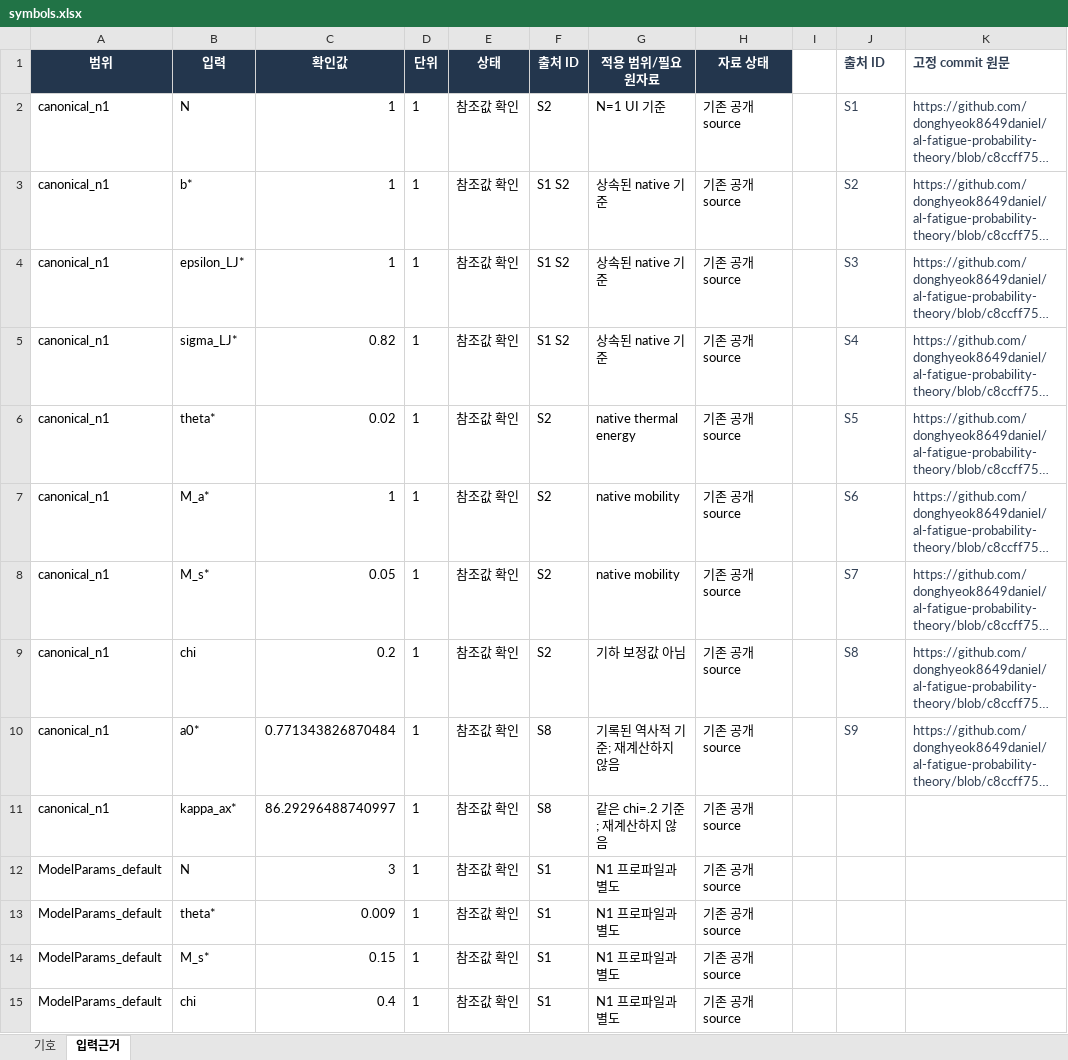
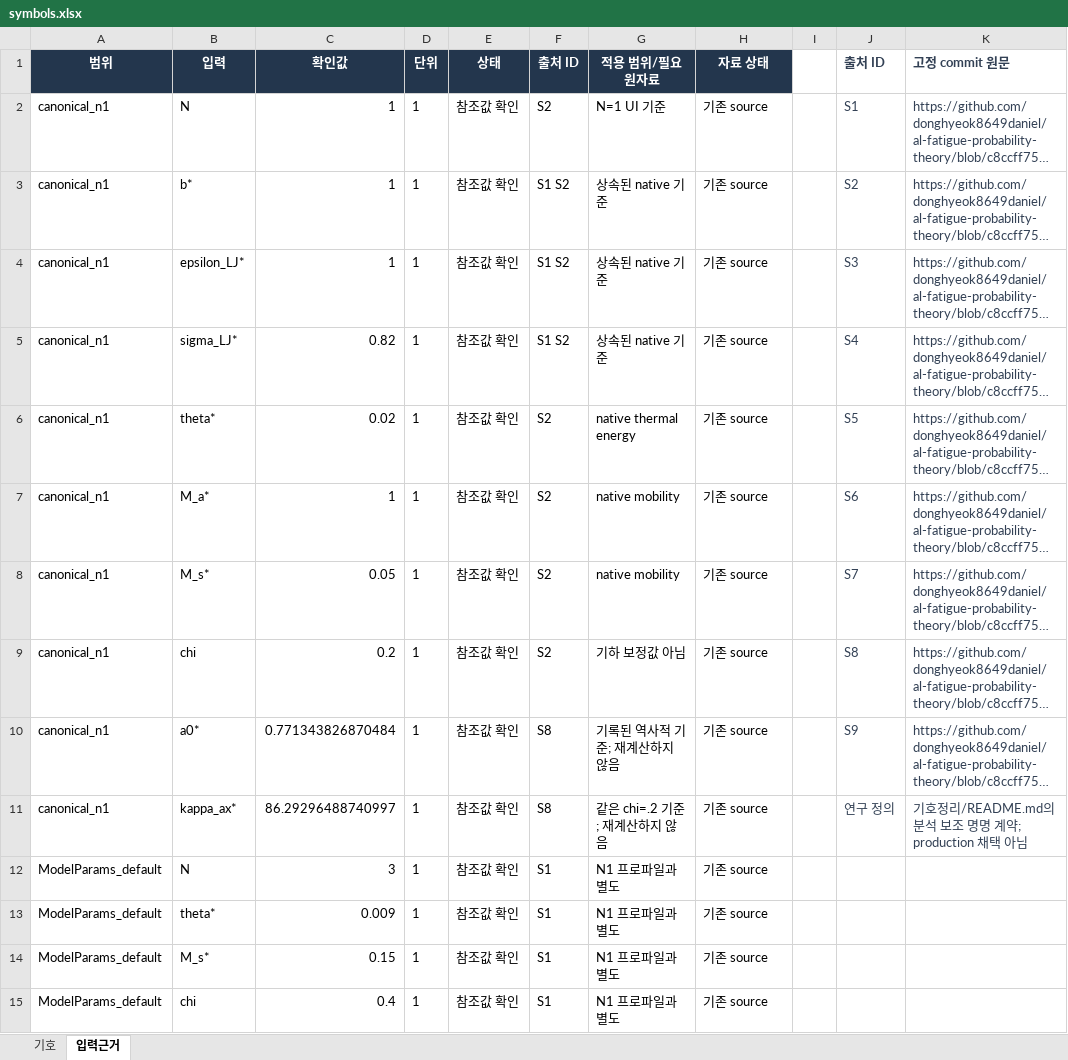
Before and after one commit to donghyeok8649daniel/al-fatigue-probability-theory, an Excel workbook: 기호정리/symbols.xlsx, sheet 입력근거, drawn as a sheet; only a part is shown; long unchanged cells end in …; values as stored, in another font and other column widths than the file's, no borders; conditional formats and table styles not drawn; the diff covers the shown part only; the diff names each change by its address in the sheet, - before the commit and + after, or states it on an @@ line.

```diff
--- a/기호정리/symbols.xlsx (sheet 입력근거)
+++ b/기호정리/symbols.xlsx (sheet 입력근거)
-H2:H15 (자료 상태): 기존 공개 source
+H2:H15 (자료 상태): 기존 source
-J11 (출처 ID): (empty)
+J11 (출처 ID): 연구 정의
-K11 (고정 commit 원문): (empty)
+K11 (고정 commit 원문): 기호정리/README.md의 분석 보조 명명 계약; production 채택 아님
```
Also changed, not shown: 3 added rows and 36 edited cells elsewhere in this sheet, sheet 기호, 5 other files.
